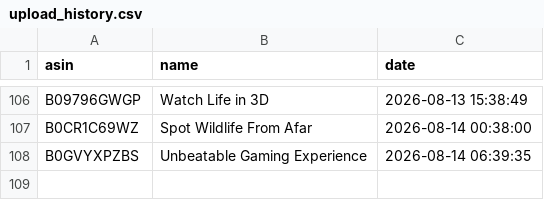
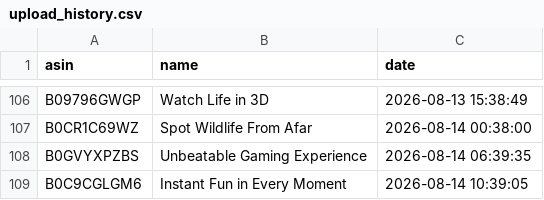
Before and after one commit to smartcartindiaofficial-coder/SmartCart-India, a CSV file: upload_history.csv, drawn as a sheet; only a part is shown, gaps mark what is left out.

```diff
--- a/upload_history.csv
+++ b/upload_history.csv
@@ -108 +108,2 @@ B0CR1C69WZ,Spot Wildlife From Afar,2026-08-14 00:38:00
 B0GVYXPZBS,Unbeatable Gaming Experience,2026-08-14 06:39:35
+B0C9CGLGM6,Instant Fun in Every Moment,2026-08-14 10:39:05
```
Also changed, not shown: 19 other files.
